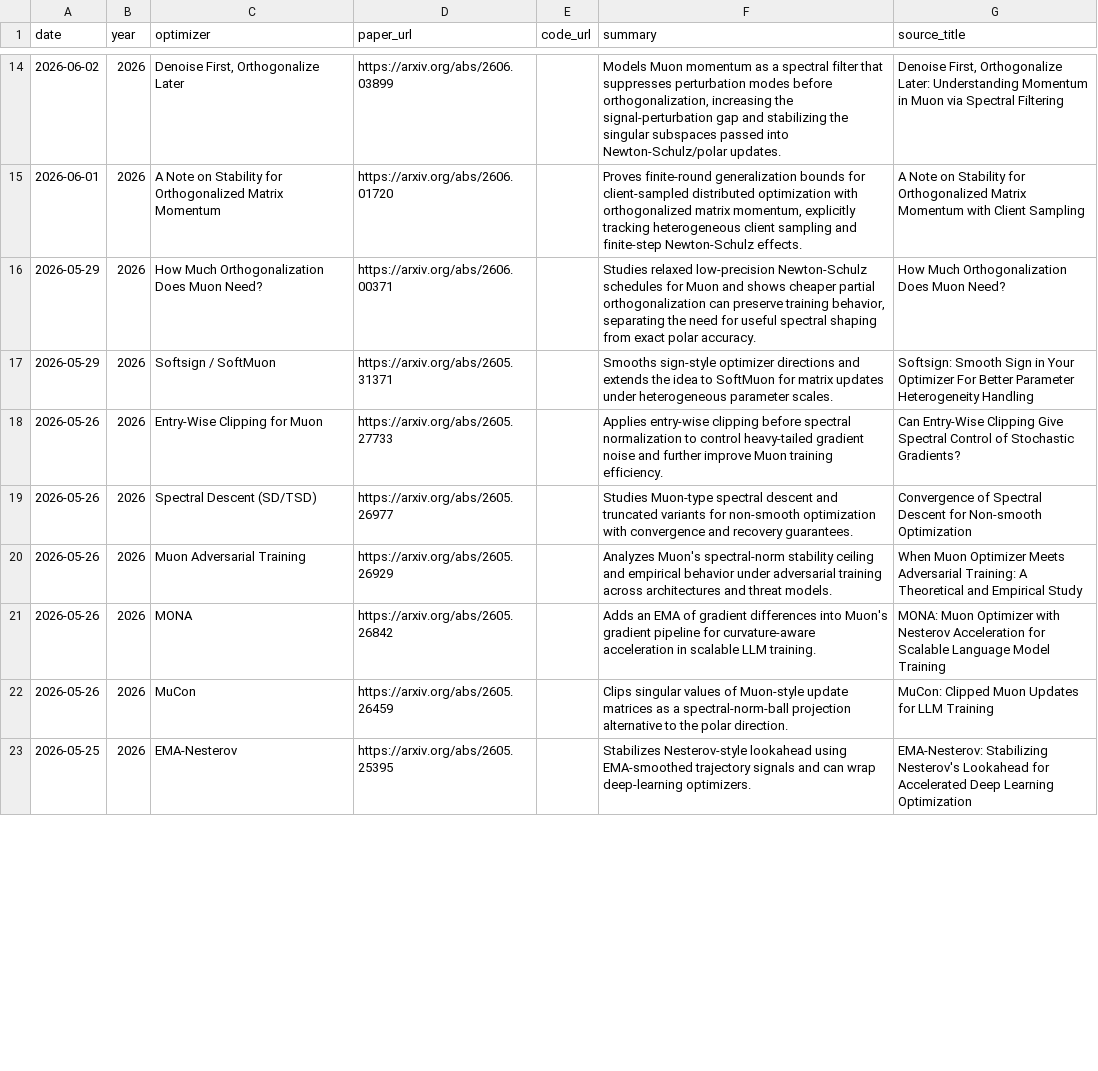
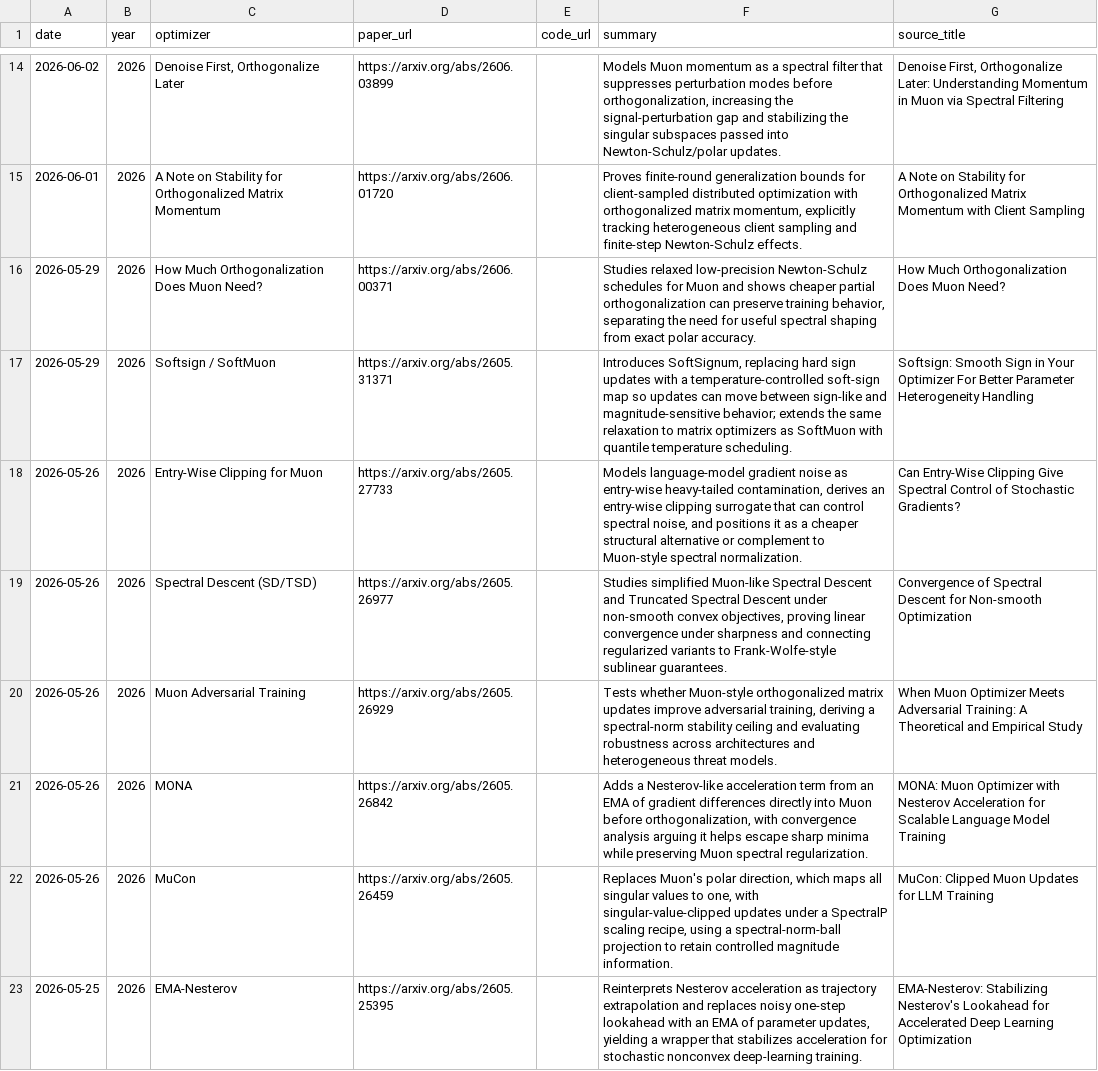
Before and after one commit to JiwenJ/Awesome-Optimizers, a CSV file: data/optimizers.csv, drawn as a sheet; only a part is shown, gaps mark what is left out; the diff covers the shown part only.

Commit message:
Expand Muon paper summaries

```diff
--- a/data/optimizers.csv
+++ b/data/optimizers.csv
@@ -16,8 +16,8 @@ date,year,optimizer,paper_url,code_url,summary,source_title
 2026-05-29,2026,How Much Orthogonalization Does Muon Need?,https://arxiv.org/abs/2606.00371,,"Studies relaxed low-precision Newton-Schulz schedules for Muon and shows cheaper partial orthogonalization can preserve training behavior, separating the need for useful spectral shaping from exact polar accuracy.",How Much Orthogonalization Does Muon Need?
-2026-05-29,2026,Softsign / SoftMuon,https://arxiv.org/abs/2605.31371,,Smooths sign-style optimizer directions and extends the idea to SoftMuon for matrix updates under heterogeneous parameter scales.,Softsign: Smooth Sign in Your Optimizer For Better Parameter Heterogeneity Handling
-2026-05-26,2026,Entry-Wise Clipping for Muon,https://arxiv.org/abs/2605.27733,,Applies entry-wise clipping before spectral normalization to control heavy-tailed gradient noise and further improve Muon training efficiency.,Can Entry-Wise Clipping Give Spectral Control of Stochastic Gradients?
-2026-05-26,2026,Spectral Descent (SD/TSD),https://arxiv.org/abs/2605.26977,,Studies Muon-type spectral descent and truncated variants for non-smooth optimization with convergence and recovery guarantees.,Convergence of Spectral Descent for Non-smooth Optimization
-2026-05-26,2026,Muon Adversarial Training,https://arxiv.org/abs/2605.26929,,Analyzes Muon's spectral-norm stability ceiling and empirical behavior under adversarial training across architectures and threat models.,When Muon Optimizer Meets Adversarial Training: A Theoretical and Empirical Study
-2026-05-26,2026,MONA,https://arxiv.org/abs/2605.26842,,Adds an EMA of gradient differences into Muon's gradient pipeline for curvature-aware acceleration in scalable LLM training.,MONA: Muon Optimizer with Nesterov Acceleration for Scalable Language Model Training
-2026-05-26,2026,MuCon,https://arxiv.org/abs/2605.26459,,Clips singular values of Muon-style update matrices as a spectral-norm-ball projection alternative to the polar direction.,MuCon: Clipped Muon Updates for LLM Training
-2026-05-25,2026,EMA-Nesterov,https://arxiv.org/abs/2605.25395,,Stabilizes Nesterov-style lookahead using EMA-smoothed trajectory signals and can wrap deep-learning optimizers.,EMA-Nesterov: Stabilizing Nesterov's Lookahead for Accelerated Deep Learning Optimization
+2026-05-29,2026,Softsign / SoftMuon,https://arxiv.org/abs/2605.31371,,"Introduces SoftSignum, replacing hard sign updates with a temperature-controlled soft-sign map so updates can move between sign-like and magnitude-sensitive behavior; extends the same relaxation to matrix optimizers as SoftMuon with quantile temperature scheduling.",Softsign: Smooth Sign in Your Optimizer For Better Parameter Heterogeneity Handling
+2026-05-26,2026,Entry-Wise Clipping for Muon,https://arxiv.org/abs/2605.27733,,"Models language-model gradient noise as entry-wise heavy-tailed contamination, derives an entry-wise clipping surrogate that can control spectral noise, and positions it as a cheaper structural alternative or complement to Muon-style spectral normalization.",Can Entry-Wise Clipping Give Spectral Control of Stochastic Gradients?
+2026-05-26,2026,Spectral Descent (SD/TSD),https://arxiv.org/abs/2605.26977,,"Studies simplified Muon-like Spectral Descent and Truncated Spectral Descent under non-smooth convex objectives, proving linear convergence under sharpness and connecting regularized variants to Frank-Wolfe-style sublinear guarantees.",Convergence of Spectral Descent for Non-smooth Optimization
+2026-05-26,2026,Muon Adversarial Training,https://arxiv.org/abs/2605.26929,,"Tests whether Muon-style orthogonalized matrix updates improve adversarial training, deriving a spectral-norm stability ceiling and evaluating robustness across architectures and heterogeneous threat models.",When Muon Optimizer Meets Adversarial Training: A Theoretical and Empirical Study
+2026-05-26,2026,MONA,https://arxiv.org/abs/2605.26842,,"Adds a Nesterov-like acceleration term from an EMA of gradient differences directly into Muon before orthogonalization, with convergence analysis arguing it helps escape sharp minima while preserving Muon spectral regularization.",MONA: Muon Optimizer with Nesterov Acceleration for Scalable Language Model Training
+2026-05-26,2026,MuCon,https://arxiv.org/abs/2605.26459,,"Replaces Muon's polar direction, which maps all singular values to one, with singular-value-clipped updates under a SpectralP scaling recipe, using a spectral-norm-ball projection to retain controlled magnitude information.",MuCon: Clipped Muon Updates for LLM Training
+2026-05-25,2026,EMA-Nesterov,https://arxiv.org/abs/2605.25395,,"Reinterprets Nesterov acceleration as trajectory extrapolation and replaces noisy one-step lookahead with an EMA of parameter updates, yielding a wrapper that stabilizes acceleration for stochastic nonconvex deep-learning training.",EMA-Nesterov: Stabilizing Nesterov's Lookahead for Accelerated Deep Learning Optimization
```
Also changed, not shown: 38 edited cells elsewhere in this file, 1 other file.
